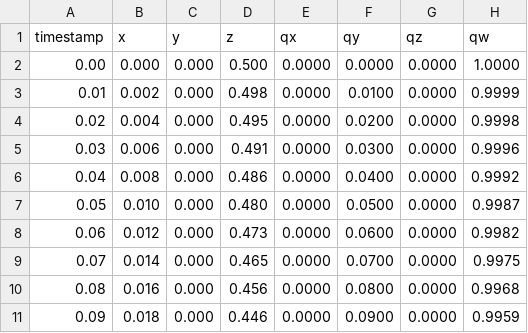
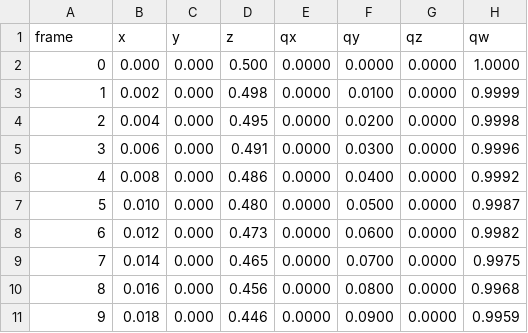
Before and after one commit to ZC502/SIPA, a CSV file: demo/sipa_minimal_trajectory.csv, drawn as a sheet.

Commit message:
Update CSV header and add frame index
Replaced the header and added frame index to the CSV.

```diff
--- a/demo/sipa_minimal_trajectory.csv
+++ b/demo/sipa_minimal_trajectory.csv
@@ -1,11 +1,11 @@
-timestamp,x,y,z,qx,qy,qz,qw
-0.00,0.000,0.000,0.500,0.0000,0.0000,0.0000,1.0000
-0.01,0.002,0.000,0.498,0.0000,0.0100,0.0000,0.9999
-0.02,0.004,0.000,0.495,0.0000,0.0200,0.0000,0.9998
-0.03,0.006,0.000,0.491,0.0000,0.0300,0.0000,0.9996
-0.04,0.008,0.000,0.486,0.0000,0.0400,0.0000,0.9992
-0.05,0.010,0.000,0.480,0.0000,0.0500,0.0000,0.9987
-0.06,0.012,0.000,0.473,0.0000,0.0600,0.0000,0.9982
-0.07,0.014,0.000,0.465,0.0000,0.0700,0.0000,0.9975
-0.08,0.016,0.000,0.456,0.0000,0.0800,0.0000,0.9968
-0.09,0.018,0.000,0.446,0.0000,0.0900,0.0000,0.9959
+frame,x,y,z,qx,qy,qz,qw
+0,0.000,0.000,0.500,0.0000,0.0000,0.0000,1.0000
+1,0.002,0.000,0.498,0.0000,0.0100,0.0000,0.9999
+2,0.004,0.000,0.495,0.0000,0.0200,0.0000,0.9998
+3,0.006,0.000,0.491,0.0000,0.0300,0.0000,0.9996
+4,0.008,0.000,0.486,0.0000,0.0400,0.0000,0.9992
+5,0.010,0.000,0.480,0.0000,0.0500,0.0000,0.9987
+6,0.012,0.000,0.473,0.0000,0.0600,0.0000,0.9982
+7,0.014,0.000,0.465,0.0000,0.0700,0.0000,0.9975
+8,0.016,0.000,0.456,0.0000,0.0800,0.0000,0.9968
+9,0.018,0.000,0.446,0.0000,0.0900,0.0000,0.9959
```
